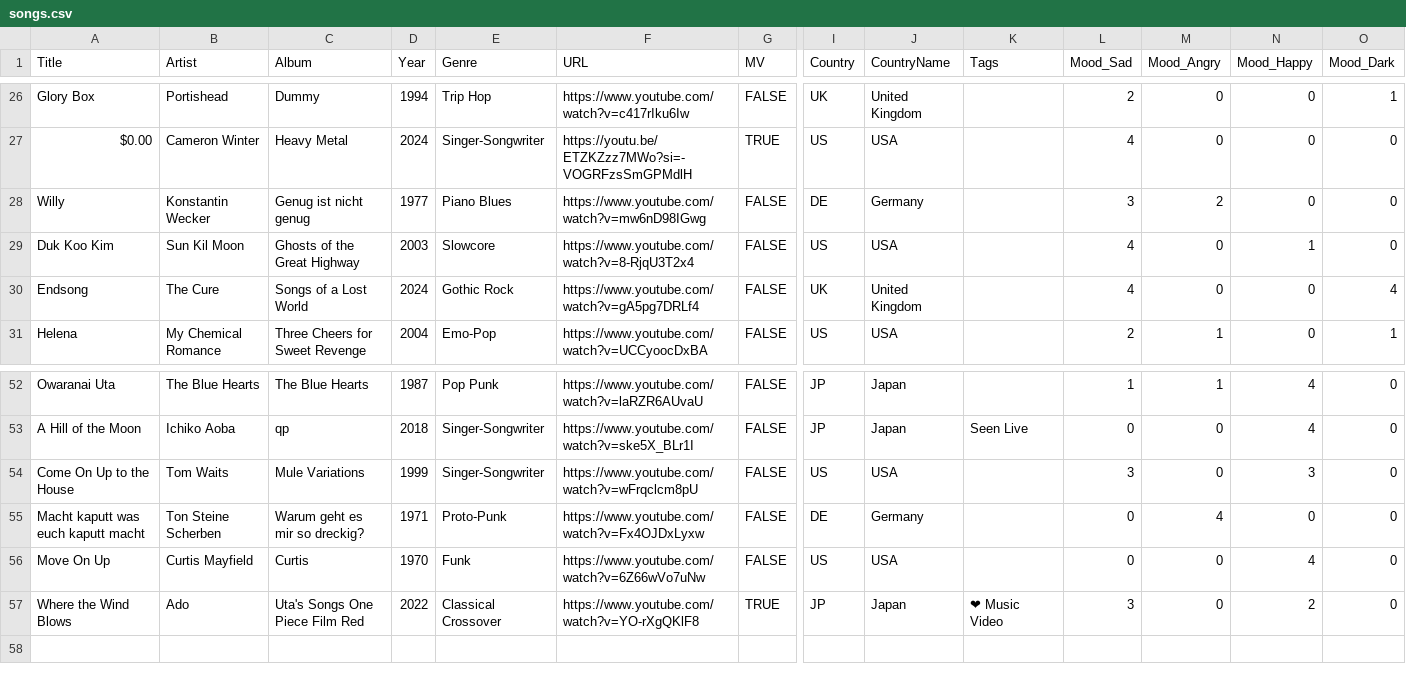
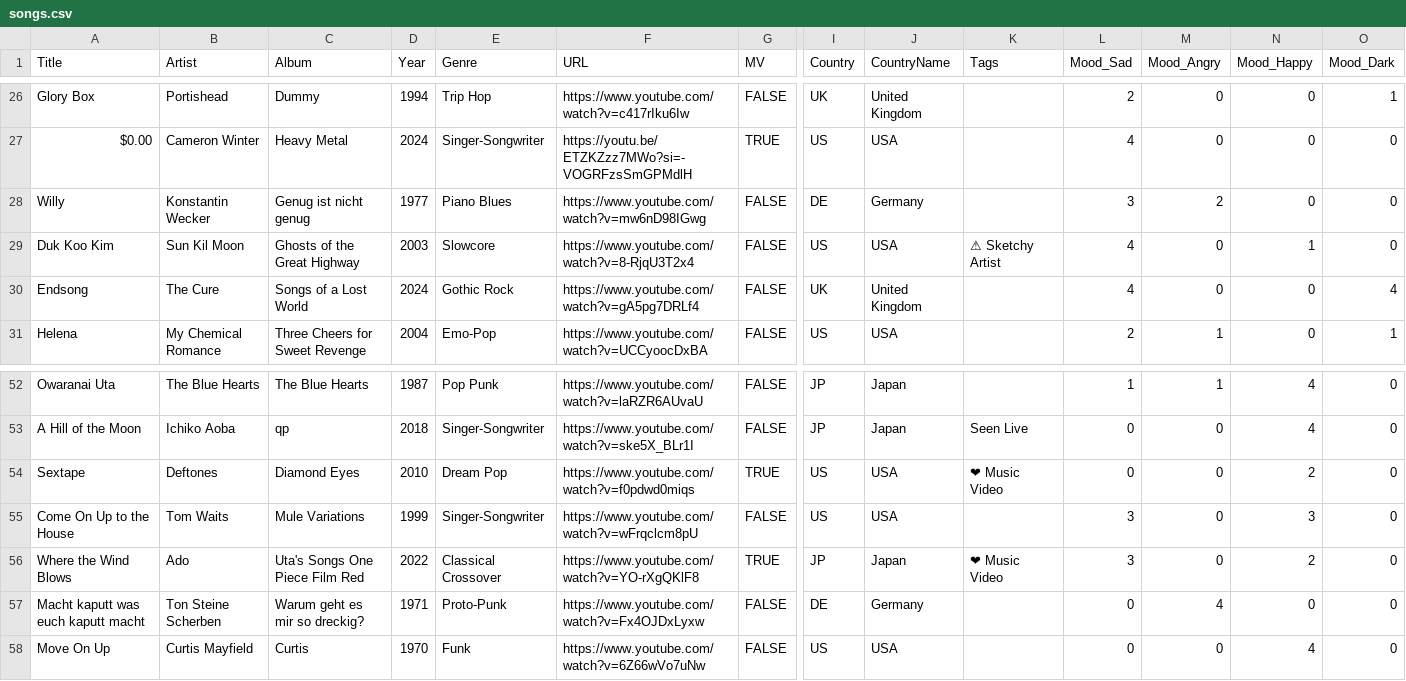
Before and after one commit to janedoe83/cafealpha, a CSV file: data/songs.csv, drawn as a sheet; only a part is shown, gaps mark what is left out; rows hold the shown columns only; the diff names each change by its address in the sheet, - before the commit and + after, or states it on an @@ line.

```diff
--- a/data/songs.csv
+++ b/data/songs.csv
-K29 (Tags): (empty)
+K29 (Tags): ⚠ Sketchy Artist
+row 54: Sextape | Deftones | Diamond Eyes | 2010 | Dream Pop | https://www.youtube.com/watch?v=f0pdwd0miqs | TRUE | US | USA | ❤ Music Video | 0 | 0 | 2 | 0
@@ row 57 moved to row 56: Where the Wind Blows @@
```
Also changed, not shown: 10 other files.
